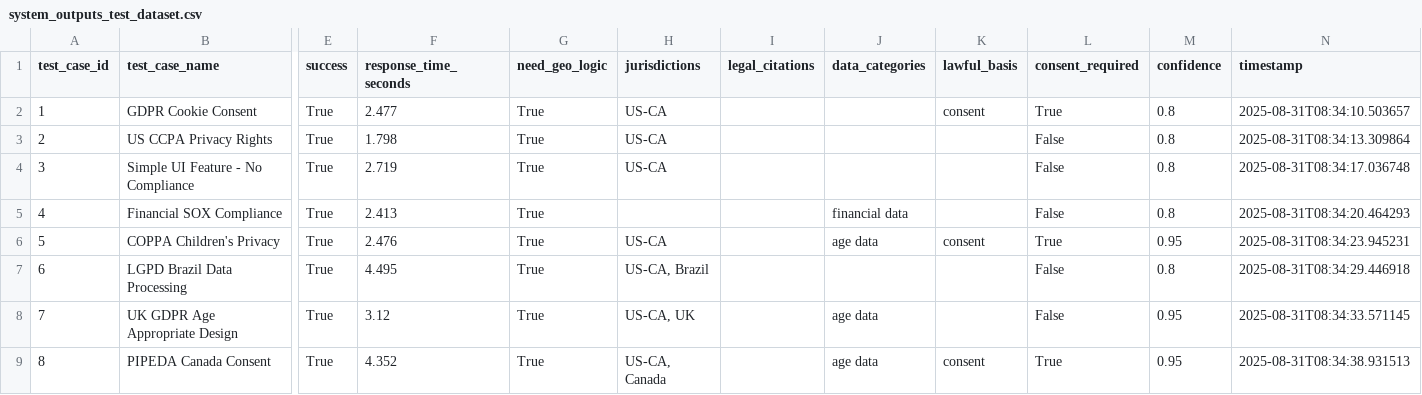
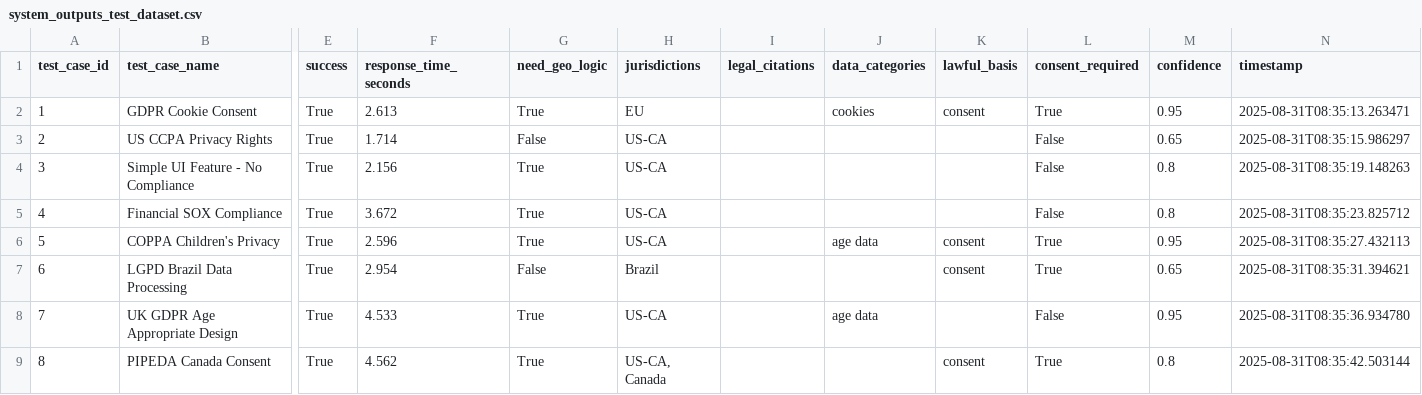
Before and after one commit to Arnie016/Tiktok-TECHJAM, a CSV file: system_outputs_test_dataset.csv, drawn as a sheet; only a part is shown, gaps mark what is left out; the diff names each change by its address in the sheet, - before the commit and + after, or states it on an @@ line.

```diff
--- a/system_outputs_test_dataset.csv
+++ b/system_outputs_test_dataset.csv
-F2 (response_time_seconds): 2.477
+F2 (response_time_seconds): 2.613
-H2 (jurisdictions): US-CA
+H2 (jurisdictions): EU
-J2 (data_categories): (empty)
+J2 (data_categories): cookies
-M2 (confidence): 0.8
+M2 (confidence): 0.95
-N2 (timestamp): 2025-08-31T08:34:10.503657
+N2 (timestamp): 2025-08-31T08:35:13.263471
-F3 (response_time_seconds): 1.798
+F3 (response_time_seconds): 1.714
-G3 (need_geo_logic): True
+G3 (need_geo_logic): False
-M3 (confidence): 0.8
+M3 (confidence): 0.65
-N3 (timestamp): 2025-08-31T08:34:13.309864
+N3 (timestamp): 2025-08-31T08:35:15.986297
-F4 (response_time_seconds): 2.719
+F4 (response_time_seconds): 2.156
-N4 (timestamp): 2025-08-31T08:34:17.036748
+N4 (timestamp): 2025-08-31T08:35:19.148263
-F5 (response_time_seconds): 2.413
+F5 (response_time_seconds): 3.672
-H5 (jurisdictions): (empty)
+H5 (jurisdictions): US-CA
-J5 (data_categories): financial data
+J5 (data_categories): (empty)
-N5 (timestamp): 2025-08-31T08:34:20.464293
+N5 (timestamp): 2025-08-31T08:35:23.825712
-F6 (response_time_seconds): 2.476
+F6 (response_time_seconds): 2.596
-N6 (timestamp): 2025-08-31T08:34:23.945231
+N6 (timestamp): 2025-08-31T08:35:27.432113
-F7 (response_time_seconds): 4.495
+F7 (response_time_seconds): 2.954
-G7 (need_geo_logic): True
+G7 (need_geo_logic): False
-H7 (jurisdictions): US-CA, Brazil
+H7 (jurisdictions): Brazil
-K7 (lawful_basis): (empty)
+K7 (lawful_basis): consent
-L7 (consent_required): False
+L7 (consent_required): True
-M7 (confidence): 0.8
+M7 (confidence): 0.65
-N7 (timestamp): 2025-08-31T08:34:29.446918
+N7 (timestamp): 2025-08-31T08:35:31.394621
-F8 (response_time_seconds): 3.12
+F8 (response_time_seconds): 4.533
-H8 (jurisdictions): US-CA, UK
+H8 (jurisdictions): US-CA
-N8 (timestamp): 2025-08-31T08:34:33.571145
+N8 (timestamp): 2025-08-31T08:35:36.934780
-F9 (response_time_seconds): 4.352
+F9 (response_time_seconds): 4.562
-J9 (data_categories): age data
+J9 (data_categories): (empty)
-M9 (confidence): 0.95
+M9 (confidence): 0.8
-N9 (timestamp): 2025-08-31T08:34:38.931513
+N9 (timestamp): 2025-08-31T08:35:42.503144
```
Also changed, not shown: 4 other files.
